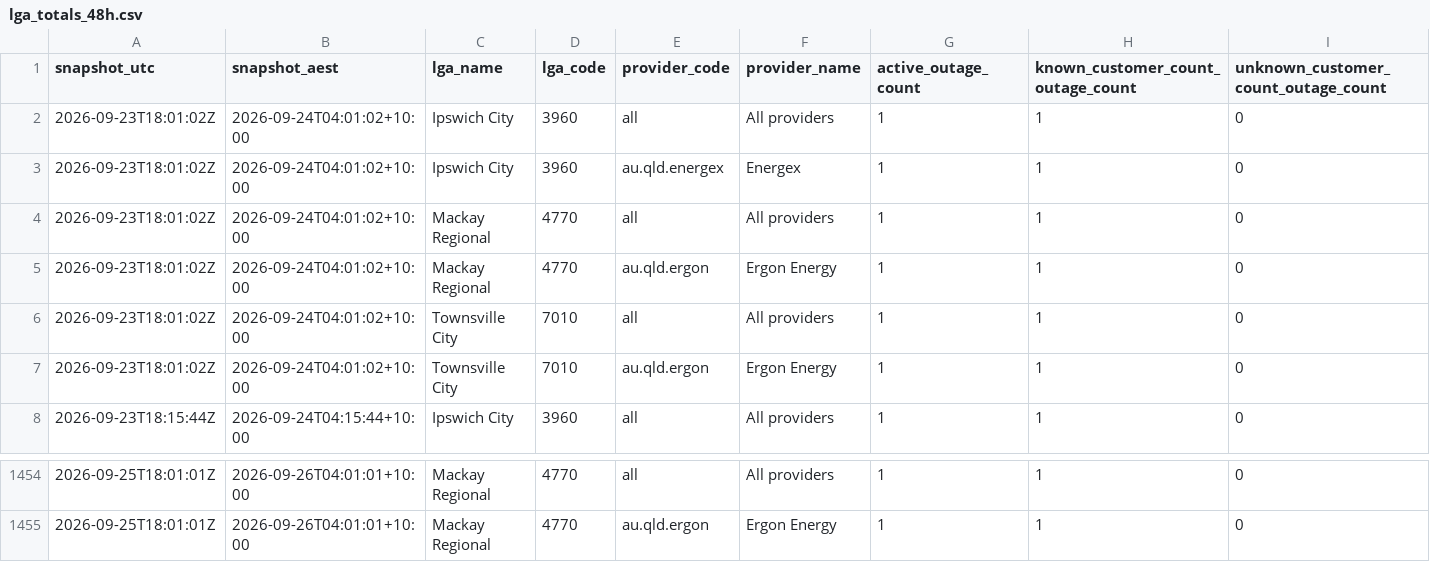
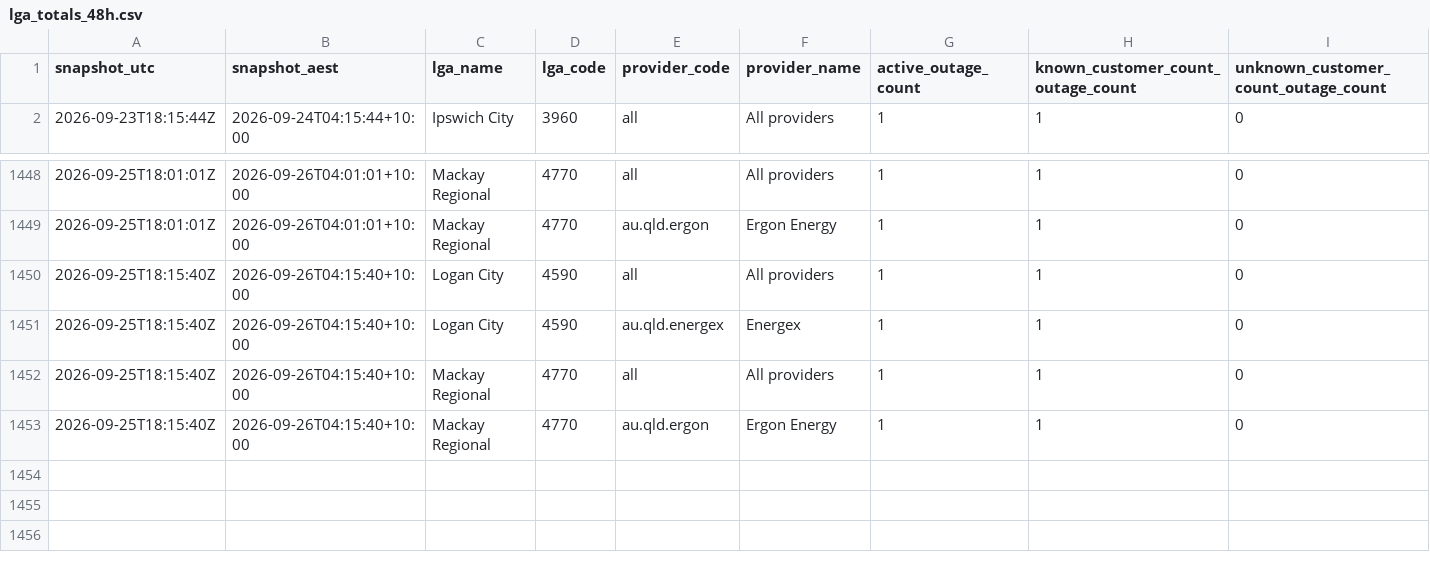
Before and after one commit to gowlettluke/qldpoweroutages, a CSV file: data/lga_totals_48h.csv, drawn as a sheet; only a part is shown, gaps mark what is left out; removed rows and columns are numbered as before the commit, all else as after; rows hold the shown columns only; the diff names each change by its address in the sheet, - before the commit and + after, or states it on an @@ line.

```diff
--- a/data/lga_totals_48h.csv
+++ b/data/lga_totals_48h.csv
-row 2: 2026-09-23T18:01:02Z | 2026-09-24T04:01:02+10:00 | Ipswich City | 3960 | all | All providers | 1 | 1 | 0
-row 3: 2026-09-23T18:01:02Z | 2026-09-24T04:01:02+10:00 | Ipswich City | 3960 | au.qld.energex | Energex | 1 | 1 | 0
-row 4: 2026-09-23T18:01:02Z | 2026-09-24T04:01:02+10:00 | Mackay Regional | 4770 | all | All providers | 1 | 1 | 0
-row 5: 2026-09-23T18:01:02Z | 2026-09-24T04:01:02+10:00 | Mackay Regional | 4770 | au.qld.ergon | Ergon Energy | 1 | 1 | 0
-row 6: 2026-09-23T18:01:02Z | 2026-09-24T04:01:02+10:00 | Townsville City | 7010 | all | All providers | 1 | 1 | 0
-row 7: 2026-09-23T18:01:02Z | 2026-09-24T04:01:02+10:00 | Townsville City | 7010 | au.qld.ergon | Ergon Energy | 1 | 1 | 0
+row 1450: 2026-09-25T18:15:40Z | 2026-09-26T04:15:40+10:00 | Logan City | 4590 | all | All providers | 1 | 1 | 0
+row 1451: 2026-09-25T18:15:40Z | 2026-09-26T04:15:40+10:00 | Logan City | 4590 | au.qld.energex | Energex | 1 | 1 | 0
+row 1452: 2026-09-25T18:15:40Z | 2026-09-26T04:15:40+10:00 | Mackay Regional | 4770 | all | All providers | 1 | 1 | 0
+row 1453: 2026-09-25T18:15:40Z | 2026-09-26T04:15:40+10:00 | Mackay Regional | 4770 | au.qld.ergon | Ergon Energy | 1 | 1 | 0
```
Also changed, not shown: data/lga_cumulative_48h.csv, data/lga_totals_latest.csv, 4 other files.
